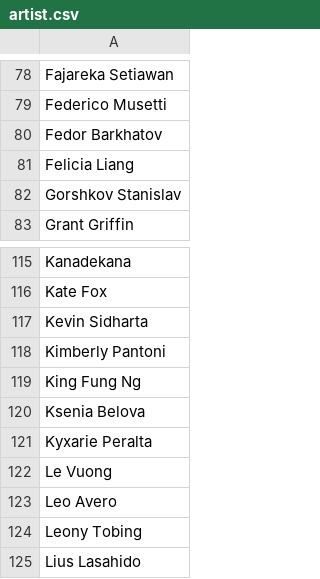
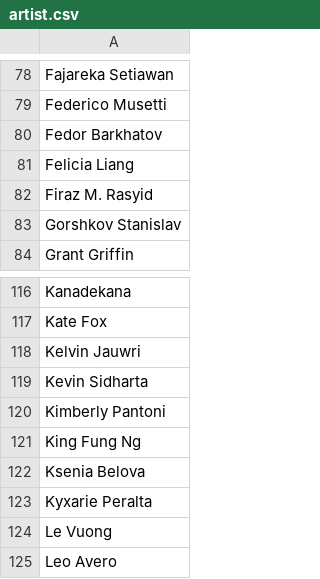
Before and after one commit to the-fab-cube/flesh-and-blood-cards, a CSV file: csvs/english/artist.csv, drawn as a sheet; only a part is shown, gaps mark what is left out; the shorter side is filled out with more unchanged rows; the diff names each change by its address in the sheet, - before the commit and + after, or states it on an @@ line.

```diff
--- a/csvs/english/artist.csv
+++ b/csvs/english/artist.csv
+row 82: Firaz M. Rasyid
+row 118: Kelvin Jauwri
```
Also changed, not shown: csvs/english/card-reference.csv, csvs/english/set-printing.csv, 9 other files.
